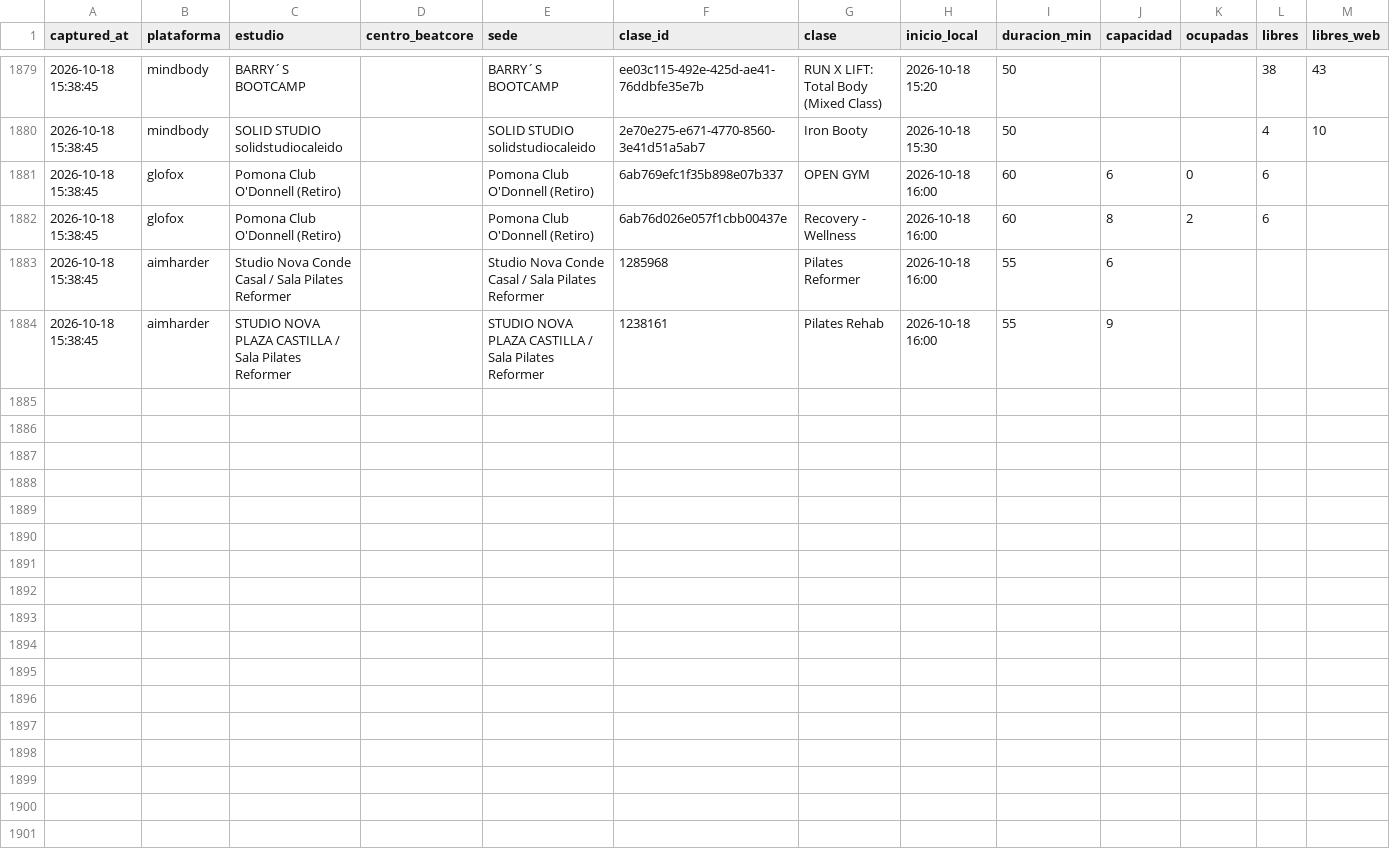
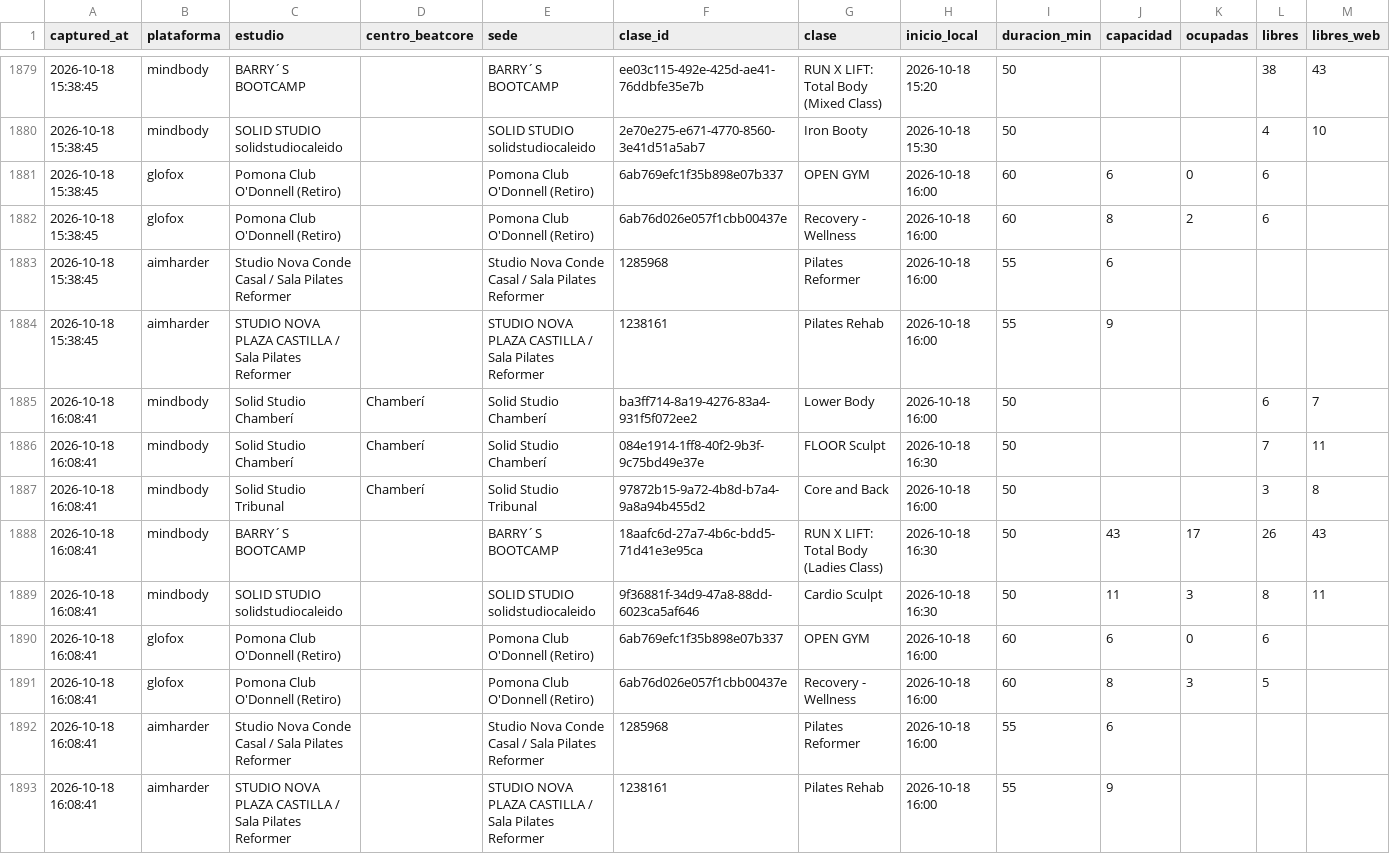
Before and after one commit to fedeloap/ocupacion-beatcore, a CSV file: data/2026-10-18.csv, drawn as a sheet; only a part is shown, gaps mark what is left out; rows hold the shown columns only; the diff names each change by its address in the sheet, - before the commit and + after, or states it on an @@ line.

```diff
--- a/data/2026-10-18.csv
+++ b/data/2026-10-18.csv
+row 1885: 2026-10-18 16:08:41 | mindbody | Solid Studio Chamberí | Chamberí | Solid Studio Chamberí | ba3ff714-8a19-4276-83a4-931f5f072ee2 | Lower Body | 2026-10-18 16:00 | 50 |  |  | 6 | 7
+row 1886: 2026-10-18 16:08:41 | mindbody | Solid Studio Chamberí | Chamberí | Solid Studio Chamberí | 084e1914-1ff8-40f2-9b3f-9c75bd49e37e | FLOOR Sculpt | 2026-10-18 16:30 | 50 |  |  | 7 | 11
+row 1887: 2026-10-18 16:08:41 | mindbody | Solid Studio Tribunal | Chamberí | Solid Studio Tribunal | 97872b15-9a72-4b8d-b7a4-9a8a94b455d2 | Core and Back | 2026-10-18 16:00 | 50 |  |  | 3 | 8
+row 1888: 2026-10-18 16:08:41 | mindbody | BARRY´S BOOTCAMP |  | BARRY´S BOOTCAMP | 18aafc6d-27a7-4b6c-bdd5-71d41e3e95ca | RUN X LIFT: Total Body (Ladies Class) | 2026-10-18 16:30 | 50 | 43 | 17 | 26 | 43
+row 1889: 2026-10-18 16:08:41 | mindbody | SOLID STUDIO solidstudiocaleido |  | SOLID STUDIO solidstudiocaleido | 9f36881f-34d9-47a8-88dd-6023ca5af646 | Cardio Sculpt | 2026-10-18 16:30 | 50 | 11 | 3 | 8 | 11
+row 1890: 2026-10-18 16:08:41 | glofox | Pomona Club O'Donnell (Retiro) |  | Pomona Club O'Donnell (Retiro) | 6ab769efc1f35b898e07b337 | OPEN GYM | 2026-10-18 16:00 | 60 | 6 | 0 | 6
+row 1891: 2026-10-18 16:08:41 | glofox | Pomona Club O'Donnell (Retiro) |  | Pomona Club O'Donnell (Retiro) | 6ab76d026e057f1cbb00437e | Recovery - Wellness | 2026-10-18 16:00 | 60 | 8 | 3 | 5
+row 1892: 2026-10-18 16:08:41 | aimharder | Studio Nova Conde Casal / Sala Pilates Reformer |  | Studio Nova Conde Casal / Sala Pilates Reformer | 1285968 | Pilates Reformer | 2026-10-18 16:00 | 55 | 6
+row 1893: 2026-10-18 16:08:41 | aimharder | STUDIO NOVA PLAZA CASTILLA / Sala Pilates Reformer |  | STUDIO NOVA PLAZA CASTILLA / Sala Pilates Reformer | 1238161 | Pilates Rehab | 2026-10-18 16:00 | 55 | 9
```
Also changed, not shown: 1 other file.
